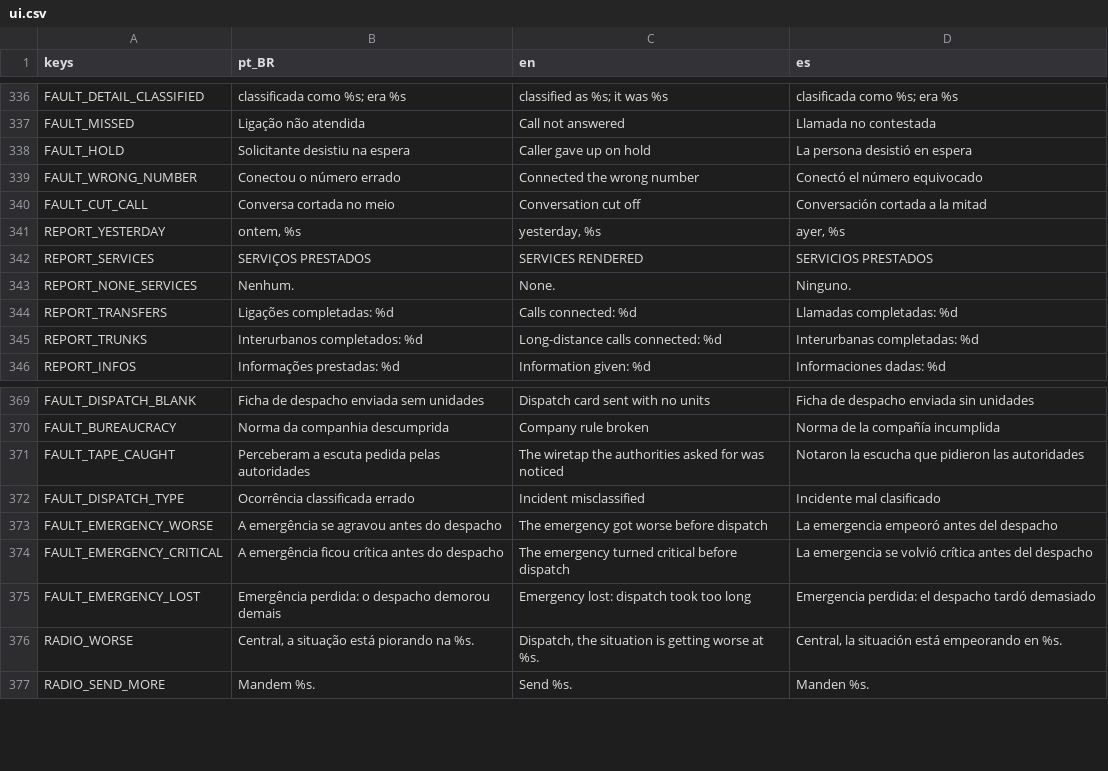
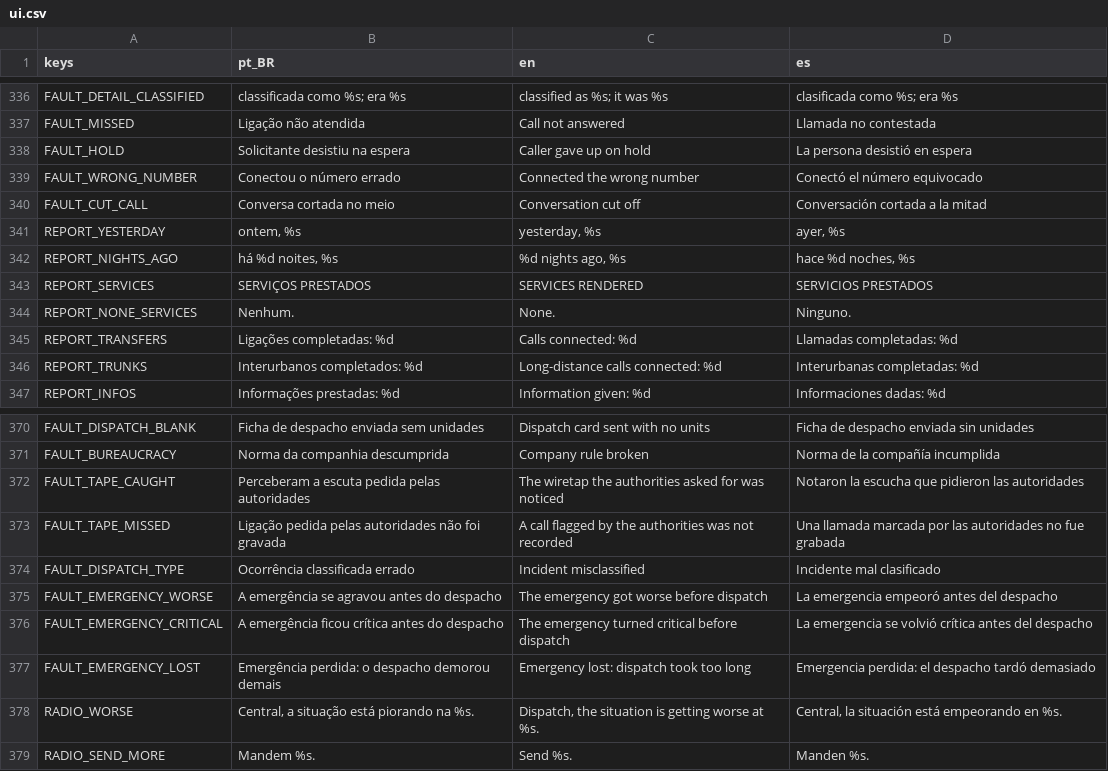
Before and after one commit to MendelDdS/Project-Switchboard, a CSV file: translations/ui.csv, drawn as a sheet; only a part is shown, gaps mark what is left out; the diff names each change by its address in the sheet, - before the commit and + after, or states it on an @@ line.

```diff
--- a/translations/ui.csv
+++ b/translations/ui.csv
+row 342: REPORT_NIGHTS_AGO | há %d noites, %s | %d nights ago, %s | hace %d noches, %s
+row 373: FAULT_TAPE_MISSED | Ligação pedida pelas autoridades não foi gravada | A call flagged by the authorities was not recorded | Una llamada marcada por las autoridades no fue grabada
```
Also changed, not shown: 13 other files.
